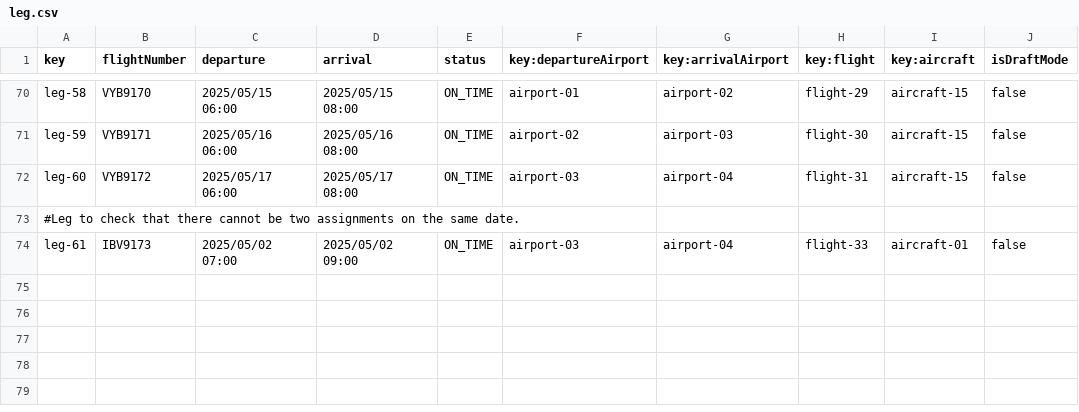
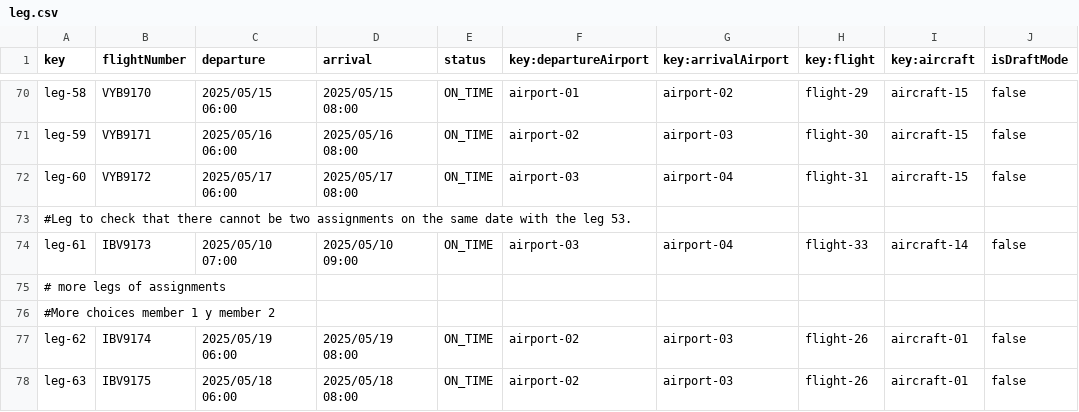
Before and after one commit to javpalgon/Acme-ANS-C2, a CSV file: src/main/resources/WEB-INF/data/sample/leg.csv, drawn as a sheet; only a part is shown, gaps mark what is left out.

Commit message:
feat: Add more data in leg.csv

```diff
--- a/src/main/resources/WEB-INF/data/sample/leg.csv
+++ b/src/main/resources/WEB-INF/data/sample/leg.csv
@@ -72,3 +72,7 @@ leg-59,VYB9171,2025/05/16 06:00,2025/05/16 08:00,ON_TIME,airport-02,airport-03,f
 leg-60,VYB9172,2025/05/17 06:00,2025/05/17 08:00,ON_TIME,airport-03,airport-04,flight-31,aircraft-15,false
-#Leg to check that there cannot be two assignments on the same date.
-leg-61,IBV9173,2025/05/02 07:00,2025/05/02 09:00,ON_TIME,airport-03,airport-04,flight-33,aircraft-01,false
+#Leg to check that there cannot be two assignments on the same date with the leg 53.
+leg-61,IBV9173,2025/05/10 07:00,2025/05/10 09:00,ON_TIME,airport-03,airport-04,flight-33,aircraft-14,false
+# more legs of assignments
+#More choices member 1 y member 2
+leg-62,IBV9174,2025/05/19 06:00,2025/05/19 08:00,ON_TIME,airport-02,airport-03,flight-26,aircraft-01,false
+leg-63,IBV9175,2025/05/18 06:00,2025/05/18 08:00,ON_TIME,airport-02,airport-03,flight-26,aircraft-01,false
```
